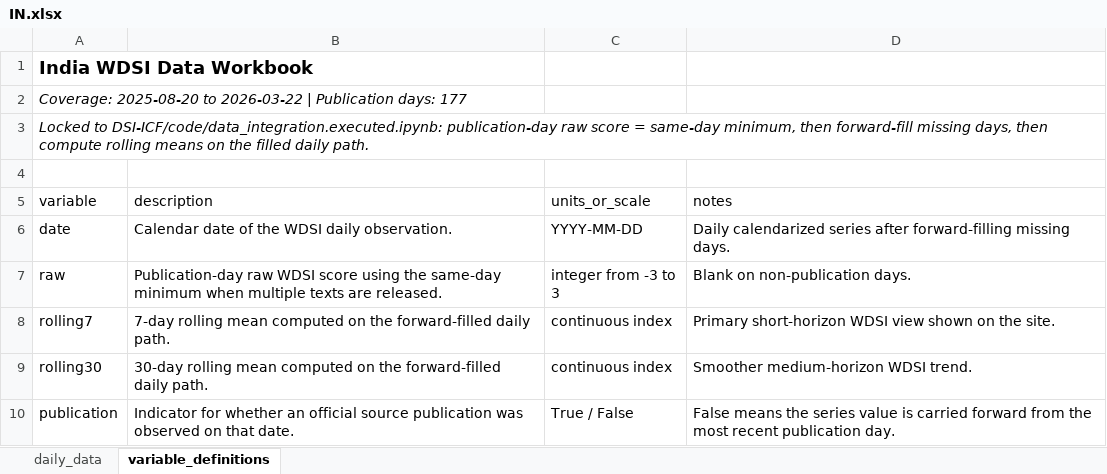
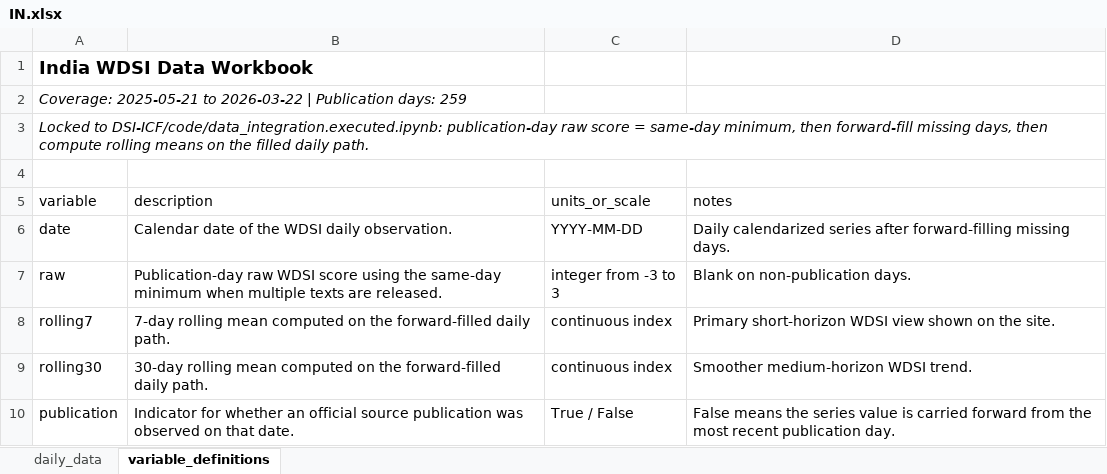
Before and after one commit to yangcy0126/dsi-index-site, an Excel workbook: data/IN.xlsx, sheet variable_definitions, drawn as a sheet; values as stored, in another font and other column widths than the file's, no borders; the diff names each change by its address in the sheet, - before the commit and + after, or states it on an @@ line.

```diff
--- a/data/IN.xlsx (sheet variable_definitions)
+++ b/data/IN.xlsx (sheet variable_definitions)
-A2 (variable): Coverage: 2025-08-20 to 2026-03-22 | Publication days: 177
+A2 (variable): Coverage: 2025-05-21 to 2026-03-22 | Publication days: 259
```
Also changed, not shown: sheet daily_data, data/AU.xlsx, data/BR.xlsx, 42 other files.
